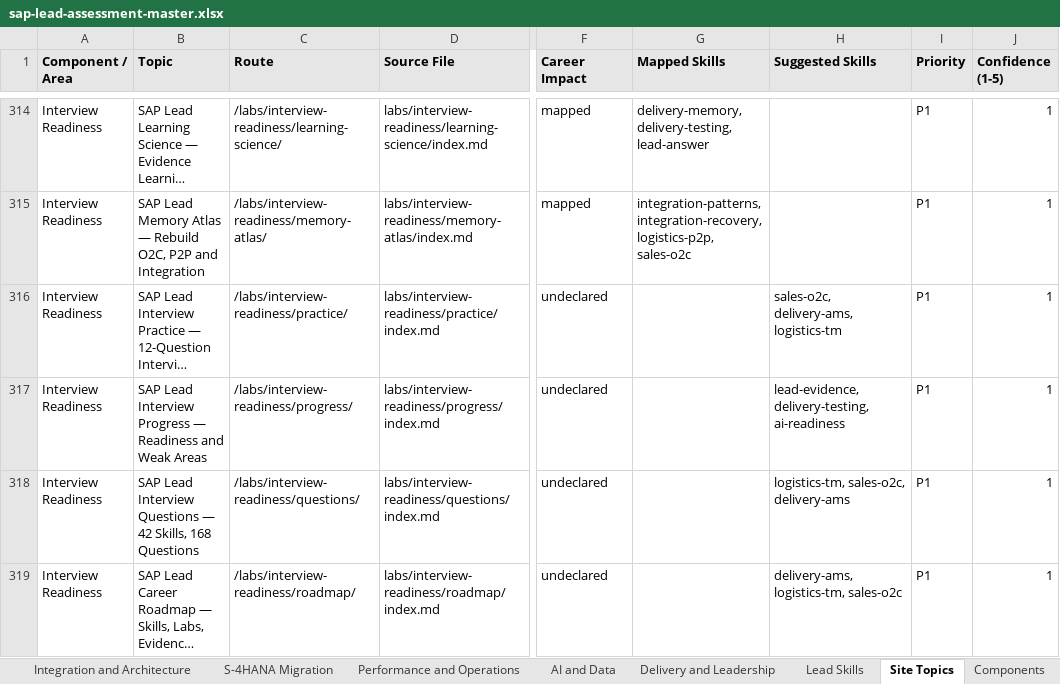
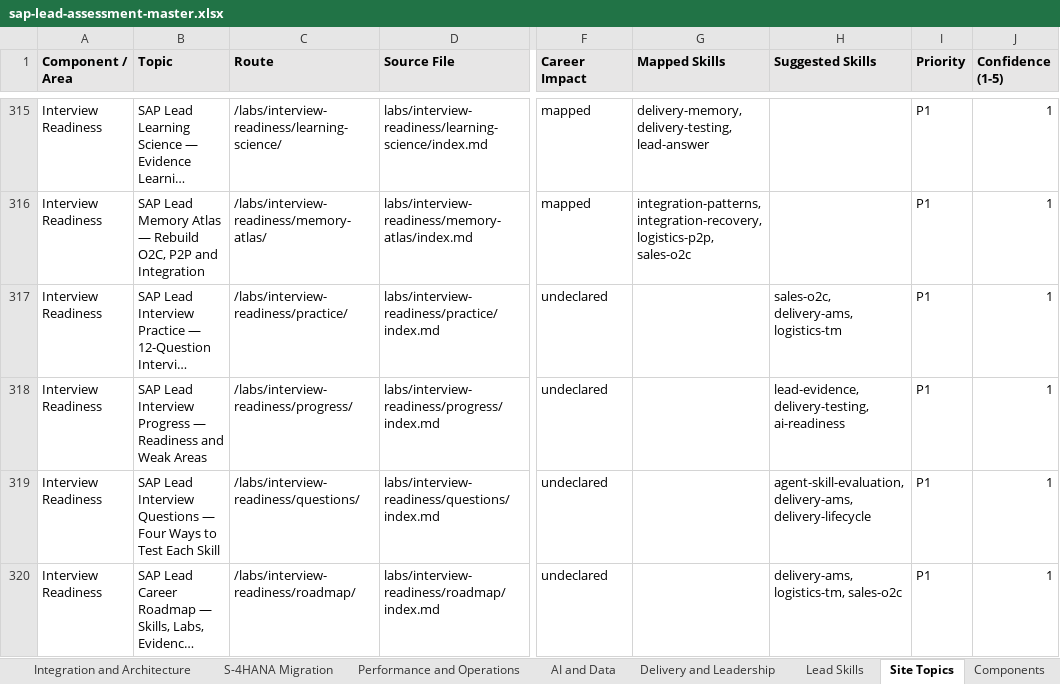
Before and after one commit to dkharlanau/dkharlanau.github.io, an Excel workbook: assets/downloads/sap-lead-assessment-master.xlsx, sheet Site Topics, drawn as a sheet; only a part is shown, gaps mark what is left out; long unchanged cells end in …; values as stored, in another font and other column widths than the file's, no borders; addresses are those after the commit; the diff covers the shown part only; the diff names each change by its address in the sheet, - before the commit and + after, or states it on an @@ line.

Commit message:
Add AI Engineer practice and agent skill evaluation (#533)
Publish the November AI Engineer learning pass and paired SAP exercise. Add the portable skill, career roadmap entry, practice questions, and mastery prompts. Align the existing publication checks with official setup and date metadata.

```diff
--- a/assets/downloads/sap-lead-assessment-master.xlsx (sheet Site Topics)
+++ b/assets/downloads/sap-lead-assessment-master.xlsx (sheet Site Topics)
-B319 (Topic): …Questions — 42 Skills, 168 Questions
+B319 (Topic): …Questions — Four Ways to Test Each Skill
-H319 (Suggested Skills): logistics-tm, sales-o2c, delivery-ams
+H319 (Suggested Skills): agent-skill-evaluation, delivery-ams, delivery-lifecycle
```
Also changed, not shown: 1 added row and 16 edited cells elsewhere in this sheet, sheet Needs Mapping, sheet Lead Skills, sheet Dashboard, sheet Components, 21 other files.
